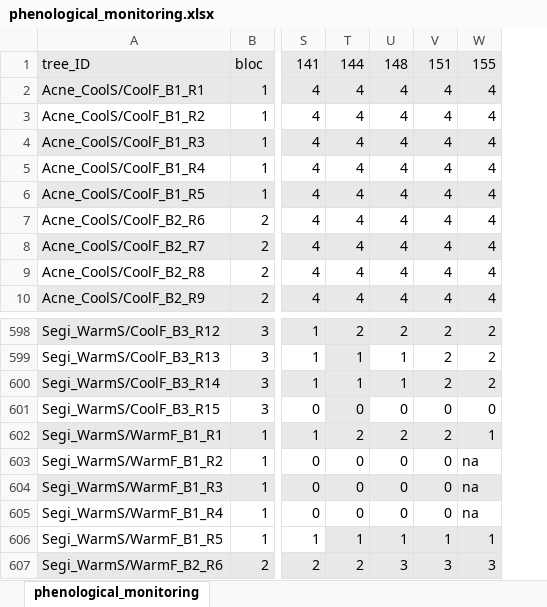
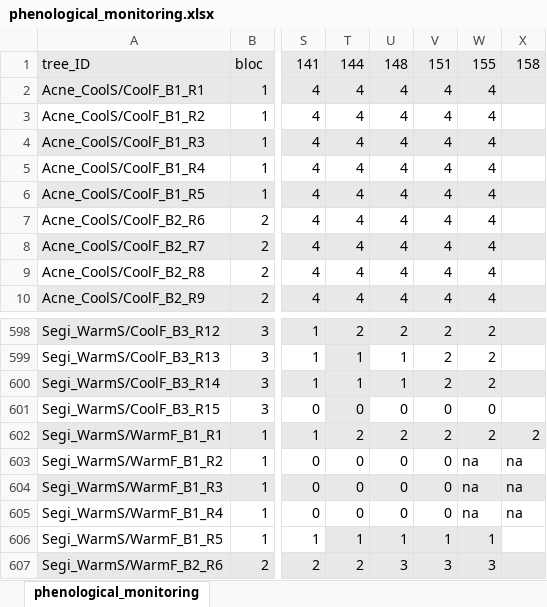
Before and after one commit to christophe-rd/fuelinex, an Excel workbook: data/phenological_monitoring.xlsx, sheet phenological_monitoring, drawn as a sheet; only a part is shown, gaps mark what is left out; values as stored, in another font and other column widths than the file's, no borders; the diff names each change by its address in the sheet, - before the commit and + after, or states it on an @@ line.

```diff
--- a/data/phenological_monitoring.xlsx (sheet phenological_monitoring)
+++ b/data/phenological_monitoring.xlsx (sheet phenological_monitoring)
+column X, row 1: 158; rows 602-605: 2 | na | na | na
-W602: 1
+W602: 2
```
Also changed, not shown: 1 other file.
